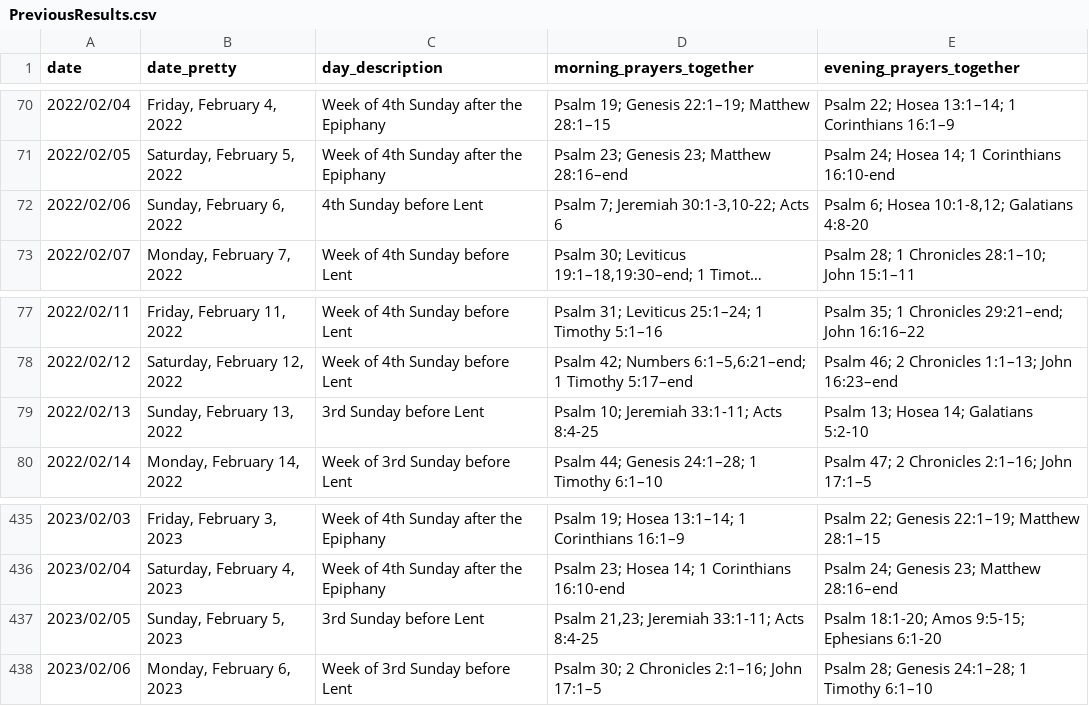
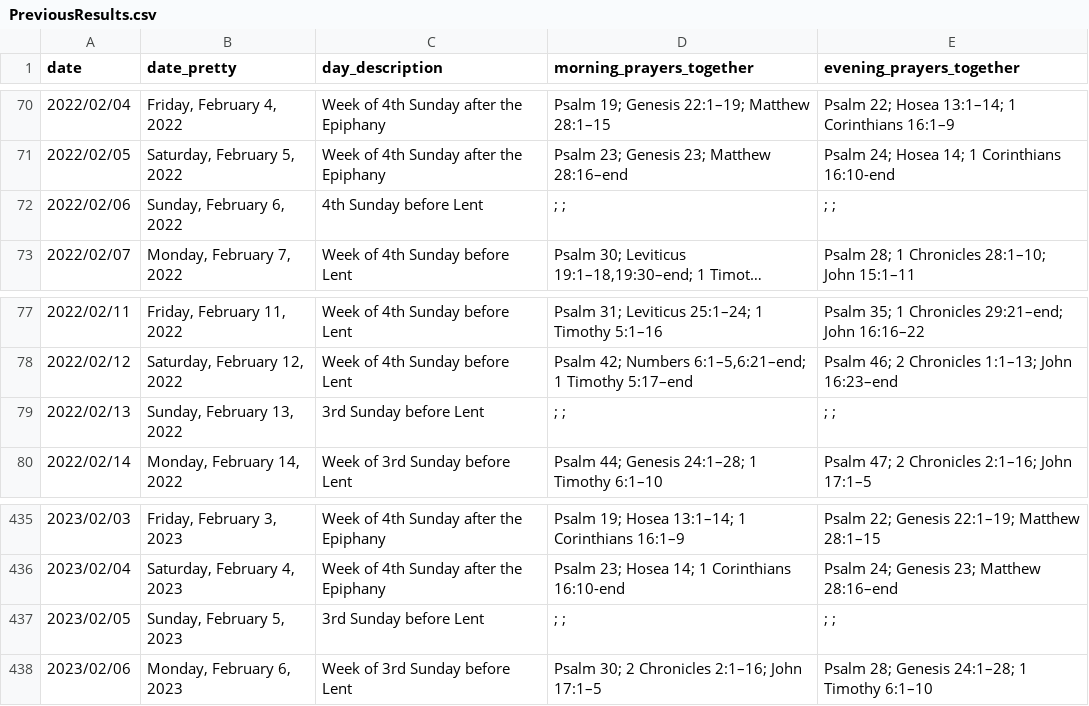
Before and after one commit to isabel-anastasiadis/lectionary, a CSV file: ReadingsBuilder/ReadingsBuilder/Data/Result/PreviousResults.csv, drawn as a sheet; only a part is shown, gaps mark what is left out; long unchanged cells end in …; the diff names each change by its address in the sheet, - before the commit and + after, or states it on an @@ line.

```diff
--- a/ReadingsBuilder/ReadingsBuilder/Data/Result/PreviousResults.csv
+++ b/ReadingsBuilder/ReadingsBuilder/Data/Result/PreviousResults.csv
-D72 (morning_prayers_together): Psalm 7; Jeremiah 30:1-3,10-22; Acts 6
+D72 (morning_prayers_together): ; ;
-E72 (evening_prayers_together): Psalm 6; Hosea 10:1-8,12; Galatians 4:8-20
+E72 (evening_prayers_together): ; ;
-D79 (morning_prayers_together): Psalm 10; Jeremiah 33:1-11; Acts 8:4-25
+D79 (morning_prayers_together): ; ;
-E79 (evening_prayers_together): Psalm 13; Hosea 14; Galatians 5:2-10
+E79 (evening_prayers_together): ; ;
-D437 (morning_prayers_together): Psalm 21,23; Jeremiah 33:1-11; Acts 8:4-25
+D437 (morning_prayers_together): ; ;
-E437 (evening_prayers_together): Psalm 18:1-20; Amos 9:5-15; Ephesians 6:1-20
+E437 (evening_prayers_together): ; ;
```
Also changed, not shown: ReadingsBuilder/ReadingsBuilder/Data/Rules/All Rules.csv, 13 other files.
